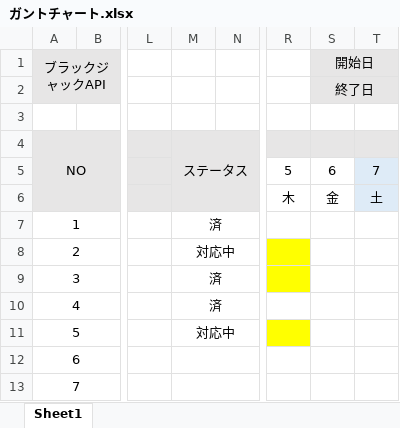
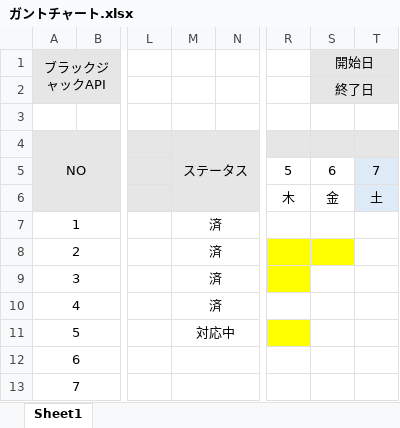
Before and after one commit to nanso13/BlackJack, an Excel workbook: ドキュメント/ガントチャート.xlsx, sheet Sheet1, drawn as a sheet; only a part is shown, gaps mark what is left out; values as stored, in another font and other column widths than the file's, no borders; the diff names each change by its address in the sheet, - before the commit and + after, or states it on an @@ line.

```diff
--- a/ドキュメント/ガントチャート.xlsx (sheet Sheet1)
+++ b/ドキュメント/ガントチャート.xlsx (sheet Sheet1)
-M8: 対応中
+M8: 済
-S8 fill: none
+S8 fill: #FFFF00
```
Also changed, not shown: 4 other files.
